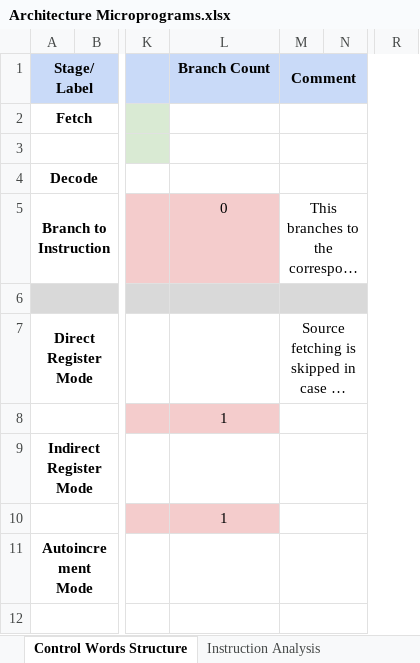
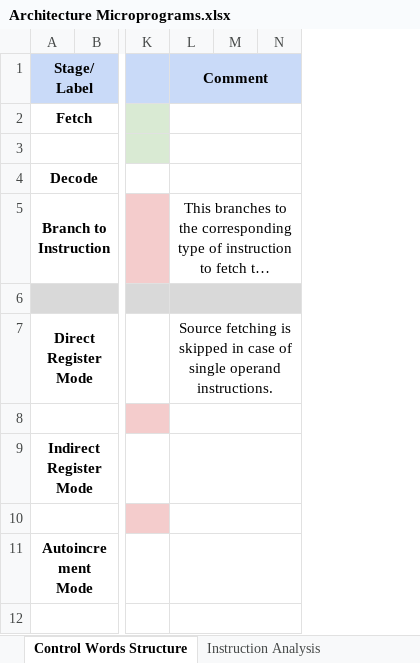
Before and after one commit to 7asebat/Simple-PDP11-Processor, an Excel workbook: documents/Architecture Microprograms.xlsx, sheet Control Words Structure, drawn as a sheet; only a part is shown, gaps mark what is left out; long unchanged cells end in …; values as stored, in another font and other column widths than the file's, no borders; charts and pictures not drawn; removed rows and columns are numbered as before the commit, all else as after; the diff names each change by its address in the sheet, - before the commit and + after, or states it on an @@ line.

Commit message:
Removed branch count from excel sheet

```diff
--- a/documents/Architecture Microprograms.xlsx (sheet Control Words Structure)
+++ b/documents/Architecture Microprograms.xlsx (sheet Control Words Structure)
-column L (Branch Count), rows 5-10: 0 |  |  | 1 |  | 1
+column M, empty
-column R, empty
```
